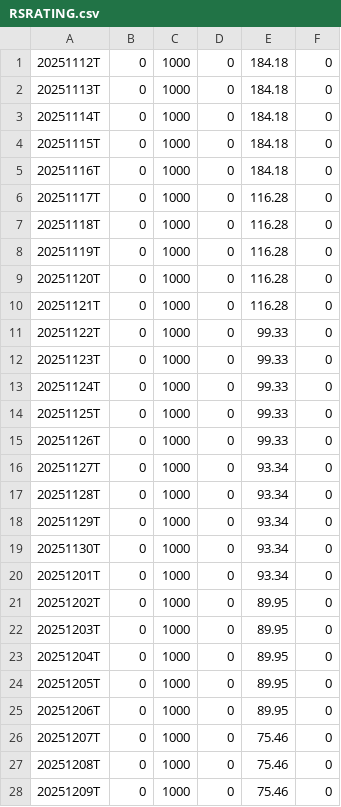
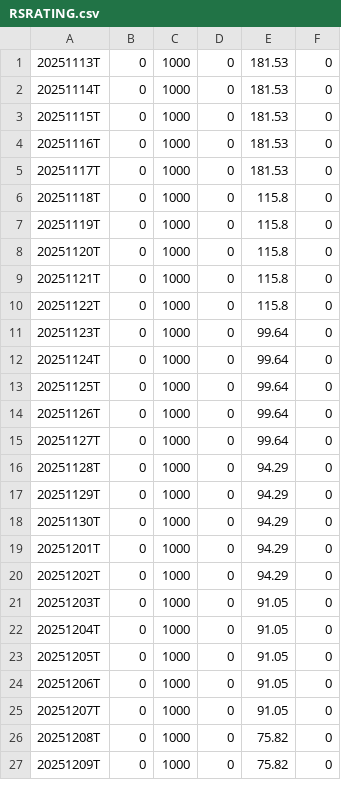
Before and after one commit to dhruvisha0518/output, a CSV file: output/RSRATING.csv, drawn as a sheet; only a part is shown; the diff covers the shown part only.

```diff
--- a/output/RSRATING.csv
+++ b/output/RSRATING.csv
@@ -1,28 +1,27 @@
-20251112T,0,1000,0,184.18,0
-20251113T,0,1000,0,184.18,0
-20251114T,0,1000,0,184.18,0
-20251115T,0,1000,0,184.18,0
-20251116T,0,1000,0,184.18,0
-20251117T,0,1000,0,116.28,0
-20251118T,0,1000,0,116.28,0
-20251119T,0,1000,0,116.28,0
-20251120T,0,1000,0,116.28,0
-20251121T,0,1000,0,116.28,0
-20251122T,0,1000,0,99.33,0
-20251123T,0,1000,0,99.33,0
-20251124T,0,1000,0,99.33,0
-20251125T,0,1000,0,99.33,0
-20251126T,0,1000,0,99.33,0
-20251127T,0,1000,0,93.34,0
-20251128T,0,1000,0,93.34,0
-20251129T,0,1000,0,93.34,0
-20251130T,0,1000,0,93.34,0
-20251201T,0,1000,0,93.34,0
-20251202T,0,1000,0,89.95,0
-20251203T,0,1000,0,89.95,0
-20251204T,0,1000,0,89.95,0
-20251205T,0,1000,0,89.95,0
-20251206T,0,1000,0,89.95,0
-20251207T,0,1000,0,75.46,0
-20251208T,0,1000,0,75.46,0
-20251209T,0,1000,0,75.46,0
+20251113T,0,1000,0,181.53,0
+20251114T,0,1000,0,181.53,0
+20251115T,0,1000,0,181.53,0
+20251116T,0,1000,0,181.53,0
+20251117T,0,1000,0,181.53,0
+20251118T,0,1000,0,115.8,0
+20251119T,0,1000,0,115.8,0
+20251120T,0,1000,0,115.8,0
+20251121T,0,1000,0,115.8,0
+20251122T,0,1000,0,115.8,0
+20251123T,0,1000,0,99.64,0
+20251124T,0,1000,0,99.64,0
+20251125T,0,1000,0,99.64,0
+20251126T,0,1000,0,99.64,0
+20251127T,0,1000,0,99.64,0
+20251128T,0,1000,0,94.29,0
+20251129T,0,1000,0,94.29,0
+20251130T,0,1000,0,94.29,0
+20251201T,0,1000,0,94.29,0
+20251202T,0,1000,0,94.29,0
+20251203T,0,1000,0,91.05,0
+20251204T,0,1000,0,91.05,0
+20251205T,0,1000,0,91.05,0
+20251206T,0,1000,0,91.05,0
+20251207T,0,1000,0,91.05,0
+20251208T,0,1000,0,75.82,0
+20251209T,0,1000,0,75.82,0
```
Also changed, not shown: 1 added row and 7 edited cells elsewhere in this file.
